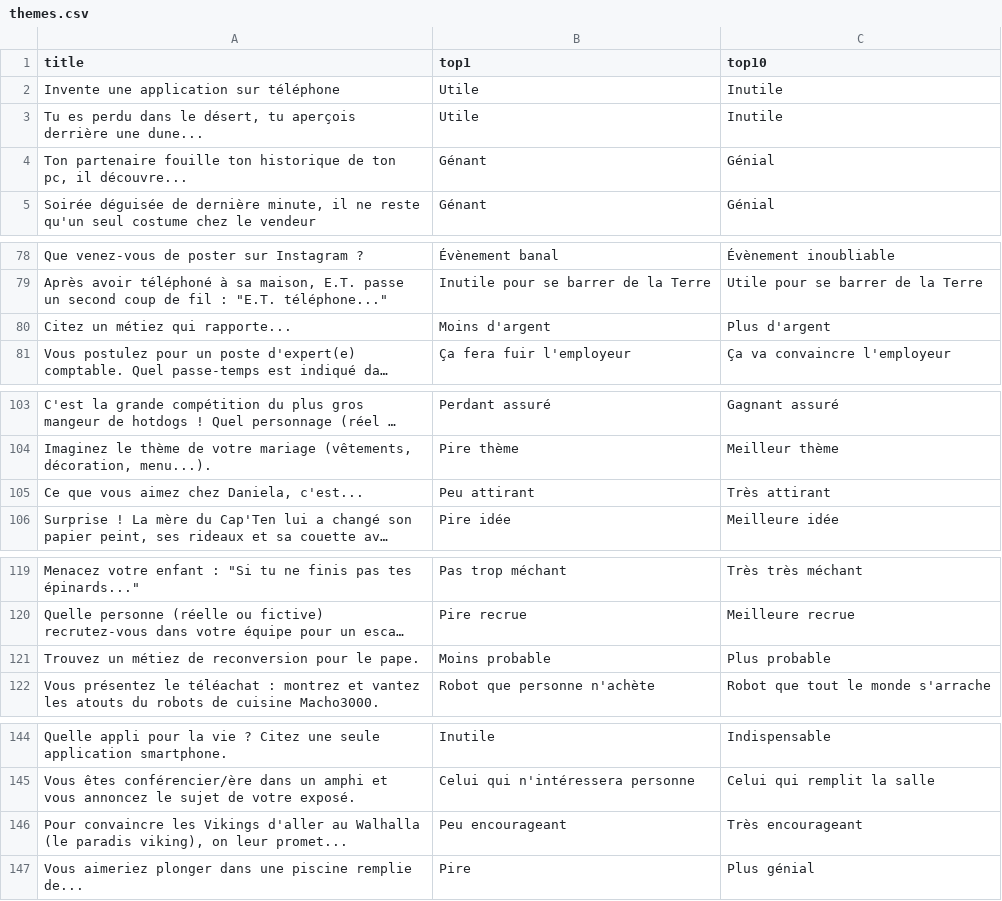
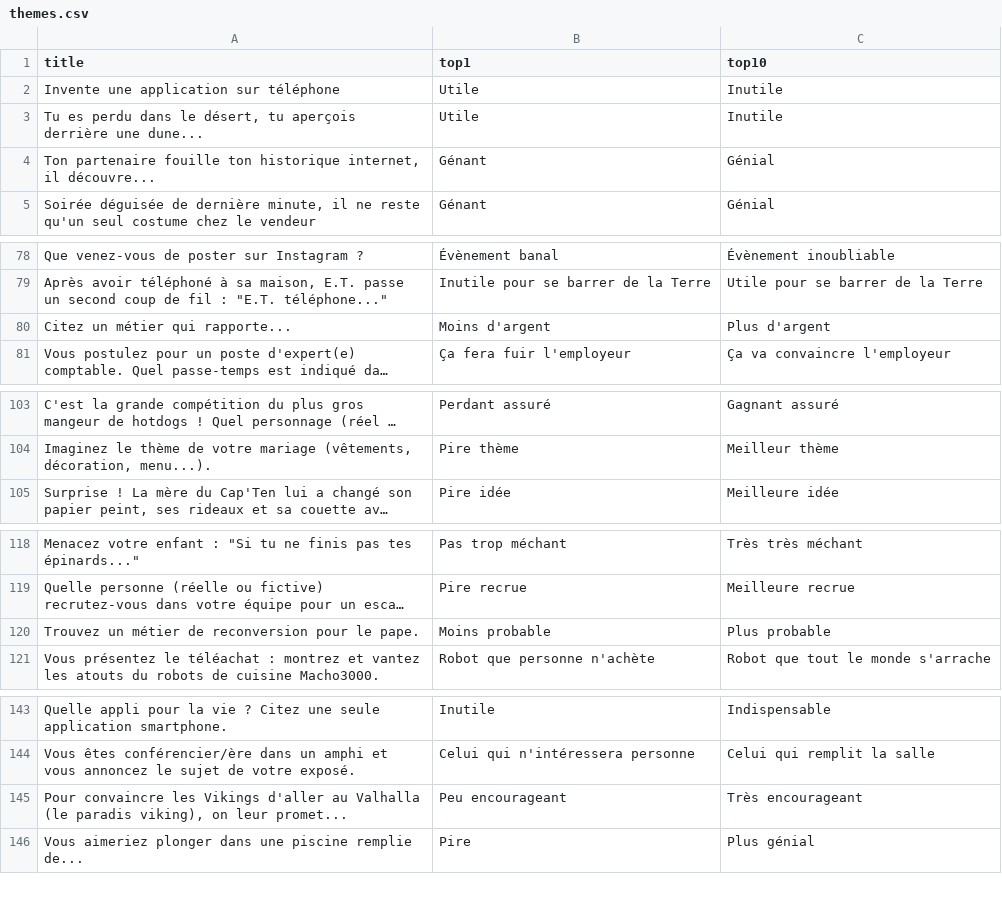
Before and after one commit to piegir/top-ten, a CSV file: database/themes.csv, drawn as a sheet; only a part is shown, gaps mark what is left out; long unchanged cells end in …; removed rows and columns are numbered as before the commit, all else as after; the diff covers the shown part only; the diff names each change by its address in the sheet, - before the commit and + after, or states it on an @@ line.

Commit message:
temporary english themes, being manually fixed

```diff
--- a/database/themes.csv
+++ b/database/themes.csv
-A4 (title): …ton historique de ton pc, il découvre...
+A4 (title): …ton historique internet, il découvre...
-A80 (title): Citez un métiez qui rapporte...
+A80 (title): Citez un métier qui rapporte...
-row 105: Ce que vous aimez chez Daniela, c'est... | Peu attirant | Très attirant
-A120 (title): Trouvez un métiez de reconversion…
+A120 (title): Trouvez un métier de reconversion…
-A145 (title): …d'aller au Walhalla (le paradis…
+A145 (title): …d'aller au Valhalla (le paradis…
```
Also changed, not shown: 1 edited cell elsewhere in this file, 1 other file.
